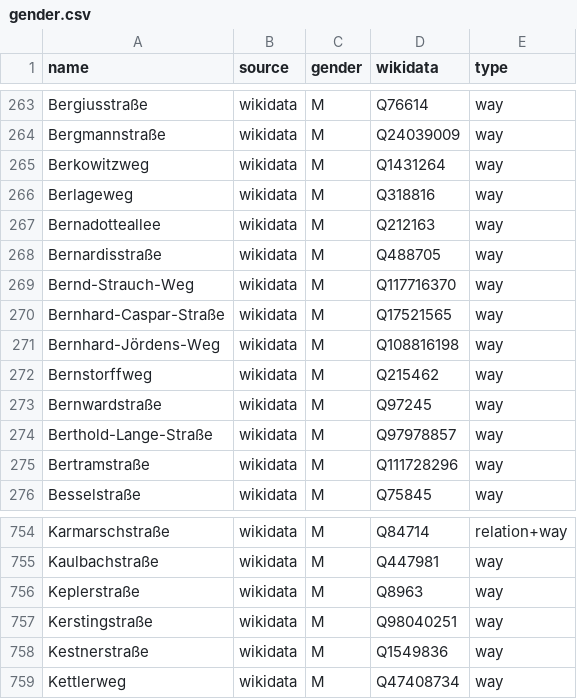
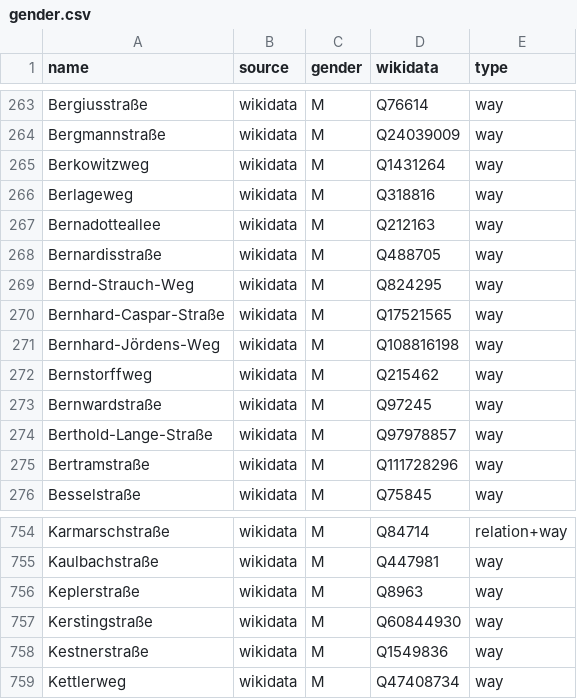
Before and after one commit to EqualStreetNames/equalstreetnames-hannover, a CSV file: data/gender.csv, drawn as a sheet; only a part is shown, gaps mark what is left out.

```diff
--- a/data/gender.csv
+++ b/data/gender.csv
@@ -268,3 +268,3 @@ Bernadotteallee,wikidata,M,Q212163,way
 Bernardisstraße,wikidata,M,Q488705,way
-Bernd-Strauch-Weg,wikidata,M,Q117716370,way
+Bernd-Strauch-Weg,wikidata,M,Q824295,way
 Bernhard-Caspar-Straße,wikidata,M,Q17521565,way
@@ -756,3 +756,3 @@ Kaulbachstraße,wikidata,M,Q447981,way
 Keplerstraße,wikidata,M,Q8963,way
-Kerstingstraße,wikidata,M,Q98040251,way
+Kerstingstraße,wikidata,M,Q60844930,way
 Kestnerstraße,wikidata,M,Q1549836,way
```
Also changed, not shown: data/other.csv, 4 other files.
